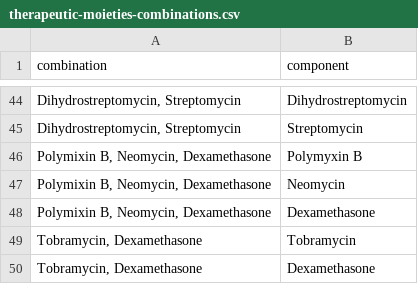
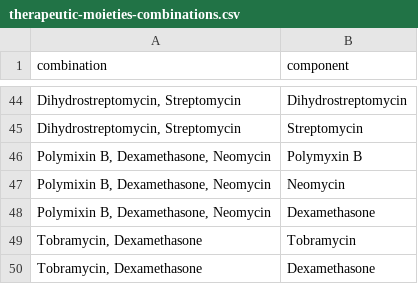
Before and after one commit to kvnb/medicinal-products, a CSV file: dictionaries/reference/therapeutic-moieties-combinations.csv, drawn as a sheet; only a part is shown, gaps mark what is left out.

Commit message:
Maxitrol moieties listed the wrong way around

```diff
--- a/dictionaries/reference/therapeutic-moieties-combinations.csv
+++ b/dictionaries/reference/therapeutic-moieties-combinations.csv
@@ -45,5 +45,5 @@ combination,component
 "Dihydrostreptomycin, Streptomycin",Streptomycin
-"Polymixin B, Neomycin, Dexamethasone",Polymyxin B
-"Polymixin B, Neomycin, Dexamethasone",Neomycin
-"Polymixin B, Neomycin, Dexamethasone",Dexamethasone
+"Polymixin B, Dexamethasone, Neomycin",Polymyxin B
+"Polymixin B, Dexamethasone, Neomycin",Neomycin
+"Polymixin B, Dexamethasone, Neomycin",Dexamethasone
 "Tobramycin, Dexamethasone",Tobramycin
```
Also changed, not shown: dictionaries/reference/therapeutic-moieties.csv, dictionaries/reference/virtual-products.csv.
